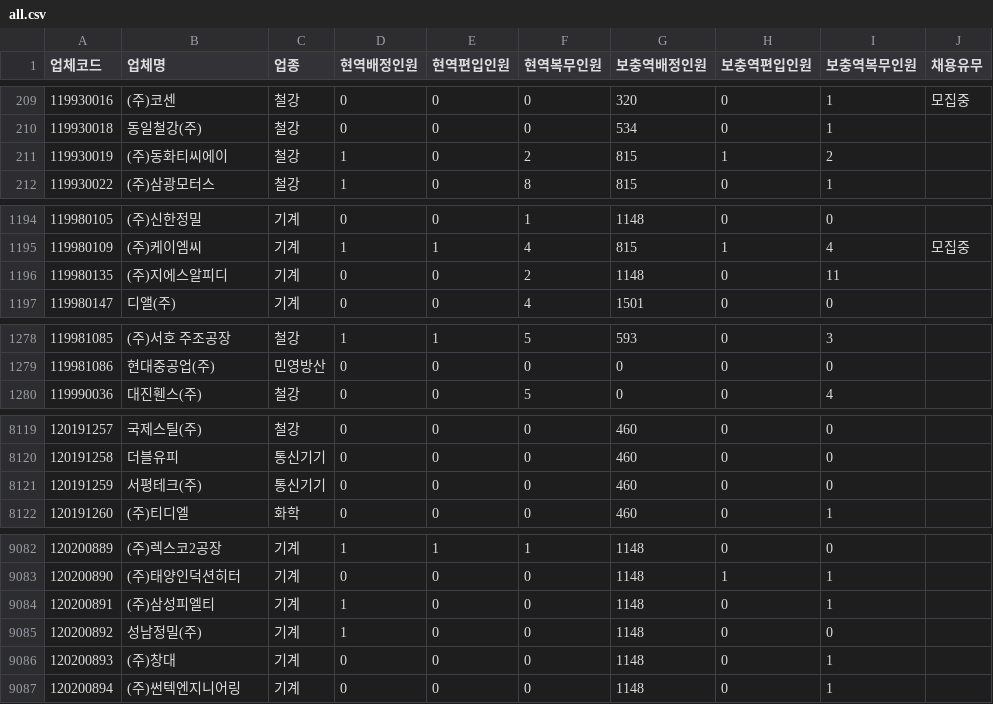
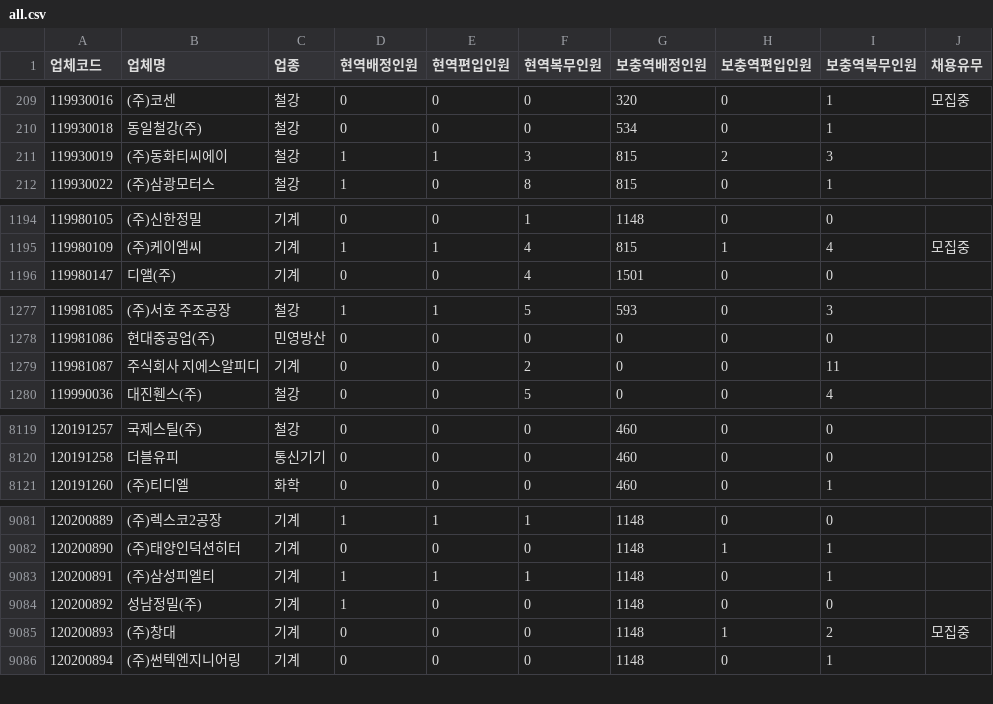
Before and after one commit to stleamist/mma-company-crawler, a CSV file: result/all.csv, drawn as a sheet; only a part is shown, gaps mark what is left out; the diff covers the shown part only.

```diff
--- a/result/all.csv
+++ b/result/all.csv
@@ -210,3 +210,3 @@
 119930018,동일철강(주),철강,0,0,0,534,0,1,
-119930019,(주)동화티씨에이,철강,1,0,2,815,1,2,
+119930019,(주)동화티씨에이,철강,1,1,3,815,2,3,
 119930022,(주)삼광모터스,철강,1,0,8,815,0,1,
@@ -1195,3 +1195,2 @@
 119980109,(주)케이엠씨,기계,1,1,4,815,1,4,모집중
-119980135,(주)지에스알피디,기계,0,0,2,1148,0,11,
 119980147,디앨(주),기계,0,0,4,1501,0,0,
@@ -1279,2 +1278,3 @@
 119981086,현대중공업(주),민영방산,0,0,0,0,0,0,
+119981087,주식회사 지에스알피디,기계,0,0,2,0,0,11,
 119990036,대진휀스(주),철강,0,0,5,0,0,4,
@@ -8120,3 +8120,2 @@
 120191258,더블유피,통신기기,0,0,0,460,0,0,
-120191259,서평테크(주),통신기기,0,0,0,460,0,0,
 120191260,(주)티디엘,화학,0,0,0,460,0,1,
@@ -9083,5 +9082,5 @@
 120200890,(주)태양인덕션히터,기계,0,0,0,1148,1,1,
-120200891,(주)삼성피엘티,기계,1,0,0,1148,0,1,
+120200891,(주)삼성피엘티,기계,1,1,1,1148,0,1,
 120200892,성남정밀(주),기계,1,0,0,1148,0,0,
-120200893,(주)창대,기계,0,0,0,1148,0,1,
+120200893,(주)창대,기계,0,0,0,1148,1,2,모집중
 120200894,(주)썬텍엔지니어링,기계,0,0,0,1148,0,1,
```
Also changed, not shown: 141 edited cells elsewhere in this file, result/it-primary.csv, result/it-secondary.csv, 2 other files.
